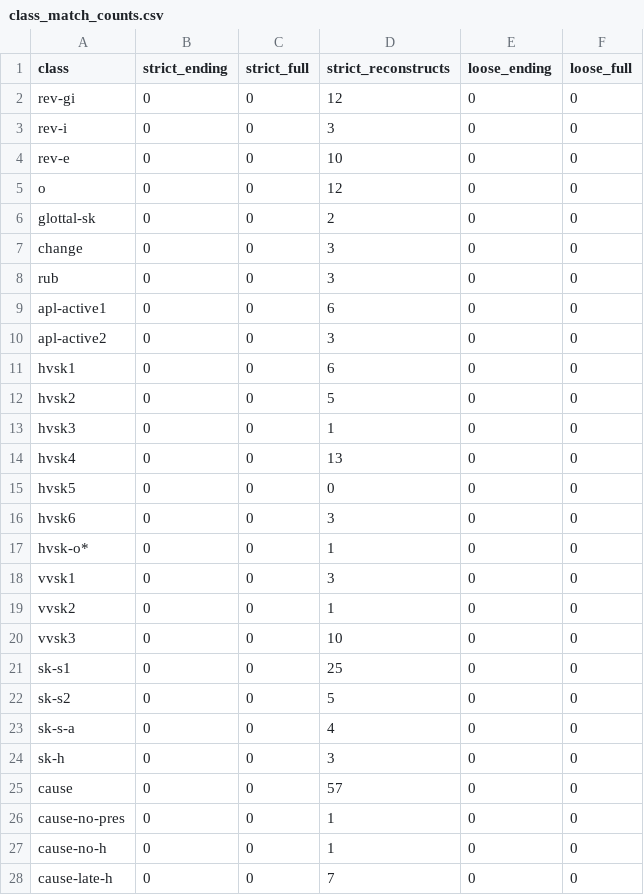
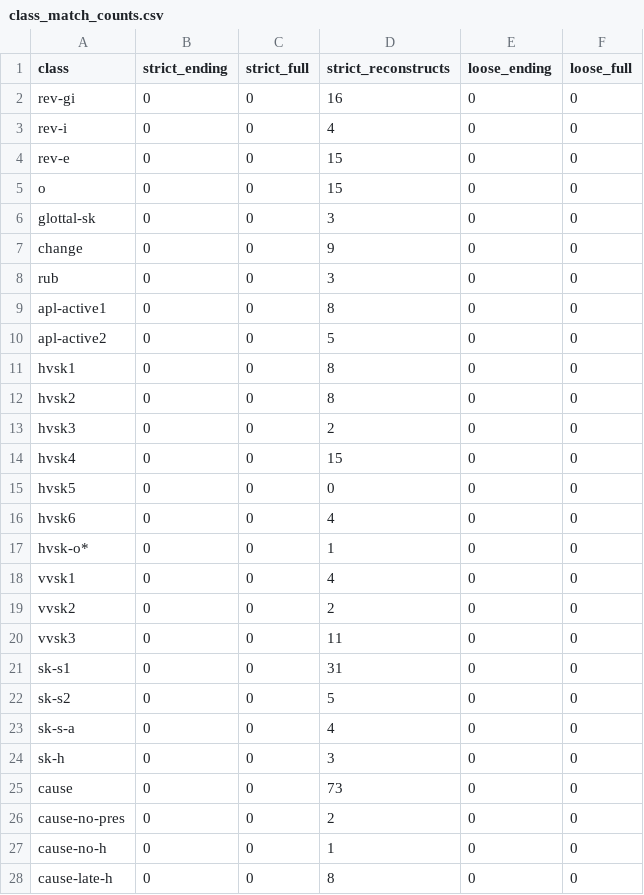
Before and after one commit to CharlieMcVicker/king-recreation, a CSV file: artifacts/reports/class_match_counts.csv, drawn as a sheet; only a part is shown; the diff covers the shown part only.

```diff
--- a/artifacts/reports/class_match_counts.csv
+++ b/artifacts/reports/class_match_counts.csv
@@ -1,22 +1,22 @@
 class,strict_ending,strict_full,strict_reconstructs,loose_ending,loose_full
-rev-gi,0,0,12,0,0
-rev-i,0,0,3,0,0
-rev-e,0,0,10,0,0
-o,0,0,12,0,0
-glottal-sk,0,0,2,0,0
-change,0,0,3,0,0
+rev-gi,0,0,16,0,0
+rev-i,0,0,4,0,0
+rev-e,0,0,15,0,0
+o,0,0,15,0,0
+glottal-sk,0,0,3,0,0
+change,0,0,9,0,0
 rub,0,0,3,0,0
-apl-active1,0,0,6,0,0
-apl-active2,0,0,3,0,0
-hvsk1,0,0,6,0,0
-hvsk2,0,0,5,0,0
-hvsk3,0,0,1,0,0
-hvsk4,0,0,13,0,0
+apl-active1,0,0,8,0,0
+apl-active2,0,0,5,0,0
+hvsk1,0,0,8,0,0
+hvsk2,0,0,8,0,0
+hvsk3,0,0,2,0,0
+hvsk4,0,0,15,0,0
 hvsk5,0,0,0,0,0
-hvsk6,0,0,3,0,0
+hvsk6,0,0,4,0,0
 hvsk-o*,0,0,1,0,0
-vvsk1,0,0,3,0,0
-vvsk2,0,0,1,0,0
-vvsk3,0,0,10,0,0
-sk-s1,0,0,25,0,0
+vvsk1,0,0,4,0,0
+vvsk2,0,0,2,0,0
+vvsk3,0,0,11,0,0
+sk-s1,0,0,31,0,0
 sk-s2,0,0,5,0,0
@@ -24,5 +24,5 @@ sk-s-a,0,0,4,0,0
 sk-h,0,0,3,0,0
-cause,0,0,57,0,0
-cause-no-pres,0,0,1,0,0
+cause,0,0,73,0,0
+cause-no-pres,0,0,2,0,0
 cause-no-h,0,0,1,0,0
-cause-late-h,0,0,7,0,0
+cause-late-h,0,0,8,0,0
```
Also changed, not shown: 32 edited cells elsewhere in this file, artifacts/reports/stem_derivation_failures.csv, artifacts/reports/unmatched_verbs_strict.csv, 13 other files.
